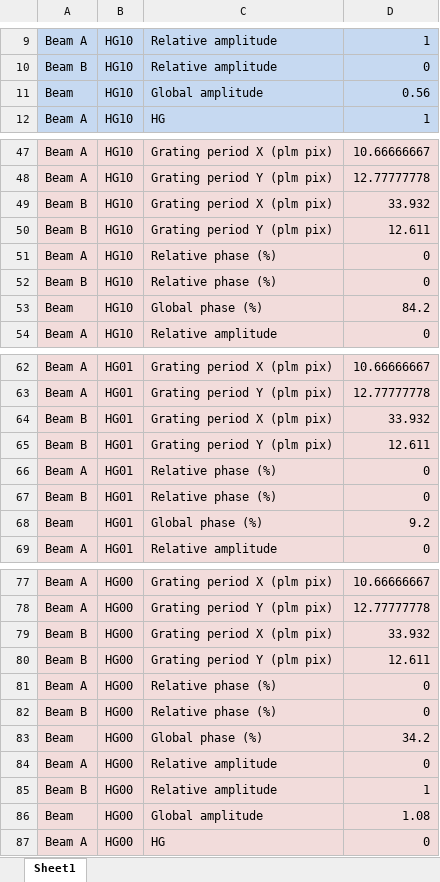
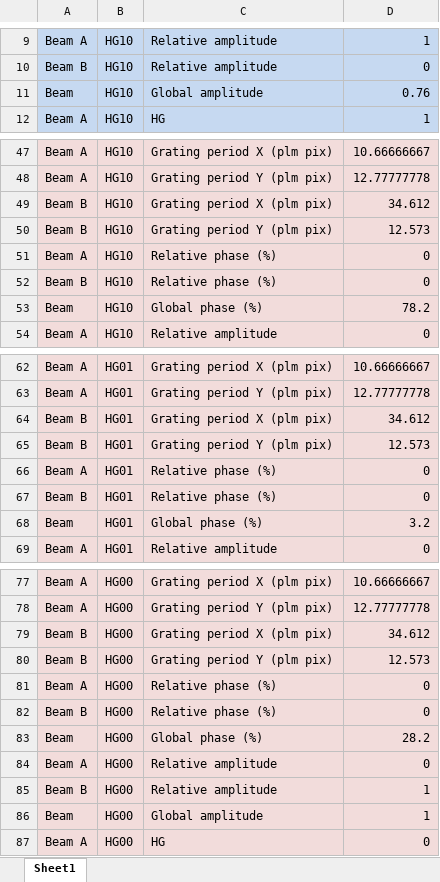
Before and after one commit to BSphysics/110B-plm-control, an Excel workbook: plm python control/wrappers/multibeam parameters/Poincare beams/multiBeam_poincare_star.xlsx, sheet Sheet1, drawn as a sheet; only a part is shown, gaps mark what is left out; values as stored, in another font and other column widths than the file's, no borders; the diff covers the shown part only; the diff names each change by its address in the sheet, - before the commit and + after, or states it on an @@ line.

```diff
--- a/plm python control/wrappers/multibeam parameters/Poincare beams/multiBeam_poincare_star.xlsx (sheet Sheet1)
+++ b/plm python control/wrappers/multibeam parameters/Poincare beams/multiBeam_poincare_star.xlsx (sheet Sheet1)
-D11: 0.56
+D11: 0.76
-D49: 33.932
+D49: 34.612
-D50: 12.611
+D50: 12.573
-D53: 84.2
+D53: 78.2
-D64: 33.932
+D64: 34.612
-D65: 12.611
+D65: 12.573
-D68: 9.2
+D68: 3.2
-D79: 33.932
+D79: 34.612
-D80: 12.611
+D80: 12.573
-D83: 34.2
+D83: 28.2
-D86: 1.08
+D86: 1
```
Also changed, not shown: 8 edited cells elsewhere in this sheet, 1 other file.
